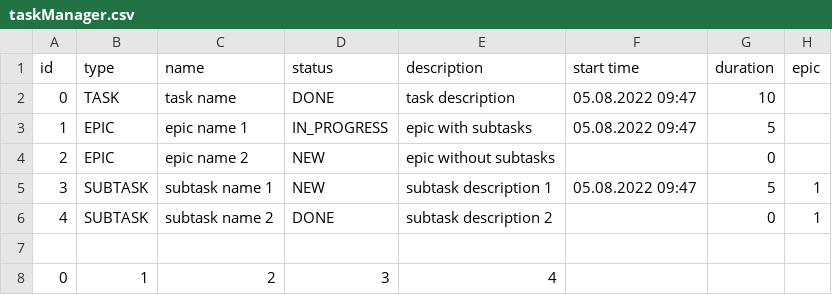
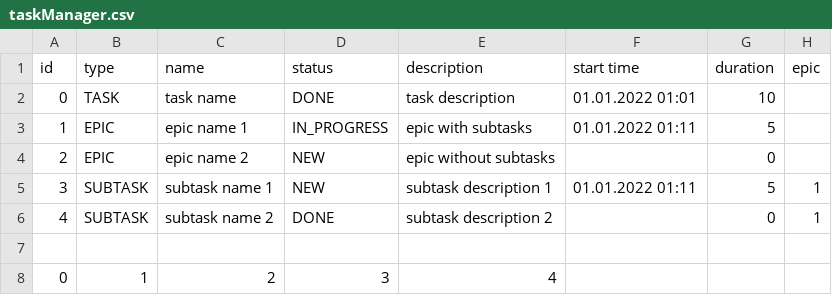
Before and after one commit to svlgerasimov/java-kanban, a CSV file: resources/taskManager.csv, drawn as a sheet.

```diff
--- a/resources/taskManager.csv
+++ b/resources/taskManager.csv
@@ -1,6 +1,6 @@
 id,type,name,status,description,start time,duration,epic
-0,TASK,task name,DONE,task description,05.08.2022 09:47,10,
-1,EPIC,epic name 1,IN_PROGRESS,epic with subtasks,05.08.2022 09:47,5,
+0,TASK,task name,DONE,task description,01.01.2022 01:01,10,
+1,EPIC,epic name 1,IN_PROGRESS,epic with subtasks,01.01.2022 01:11,5,
 2,EPIC,epic name 2,NEW,epic without subtasks,,0,
-3,SUBTASK,subtask name 1,NEW,subtask description 1,05.08.2022 09:47,5,1
+3,SUBTASK,subtask name 1,NEW,subtask description 1,01.01.2022 01:11,5,1
 4,SUBTASK,subtask name 2,DONE,subtask description 2,,0,1
```
Also changed, not shown: 9 other files.
